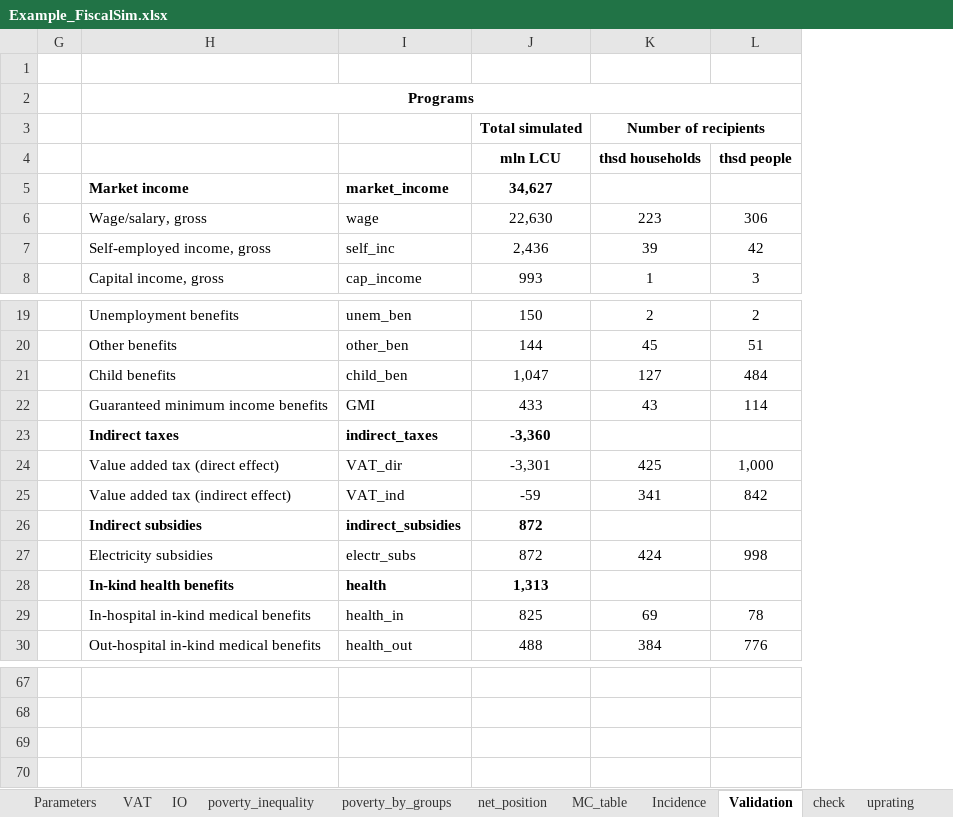
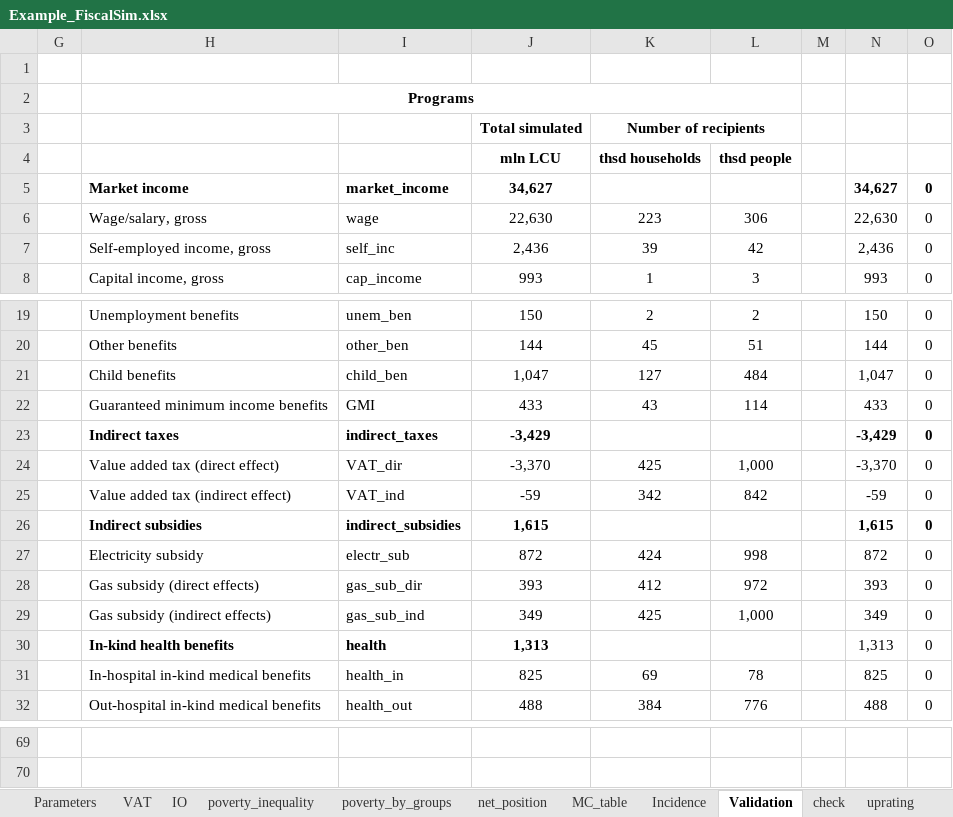
Before and after one commit to wbEPL/Example_FiscalSim, an Excel workbook: 03.Tool/Example_FiscalSim.xlsx, sheet Validation, drawn as a sheet; only a part is shown, gaps mark what is left out; values as stored, in another font and other column widths than the file's, no borders; conditional formats not drawn; removed rows and columns are numbered as before the commit, all else as after; the diff names each change by its address in the sheet, - before the commit and + after, or states it on an @@ line.

Commit message:
added gas subsidies
Gas subsidies: direct and indirect effect in pre-simulation and simulation stage

```diff
--- a/03.Tool/Example_FiscalSim.xlsx (sheet Validation)
+++ b/03.Tool/Example_FiscalSim.xlsx (sheet Validation)
+column M, empty
+column N, rows 5-8: 34,627 | 22,630 | 2,436 | 993; rows 19-27: 150 | 144 | 1,047 | 433 | -3,429 | -3,370 | -59 | 1,615 | 872; rows 30-32: 1,313 | 825 | 488
+column O, rows 5-8: all 0; rows 19-27: all 0; rows 30-32: all 0
-J23: -3,360
+J23: -3,429
-J24: -3,301
+J24: -3,370
-K25: 341
+K25: 342
-J26: 872
+J26: 1,615
-H27: Electricity subsidies
+H27: Electricity subsidy
-I27: electr_subs
+I27: electr_sub
+row 28:  | Gas subsidy (direct effects) | gas_sub_dir | 393 | 412 | 972 |  | 393 | 0
+row 29:  | Gas subsidy (indirect effects) | gas_sub_ind | 349 | 425 | 1,000 |  | 349 | 0
-row 69: (empty)
-row 70: (empty)
```
Also changed, not shown: sheet totals, sheet net_position, sheet all, sheet MC_table, sheet MC, sheet gini_poverty, 7 more sheets, formulas that keep their value, hidden cells, charts or pictures, 4 other files.
